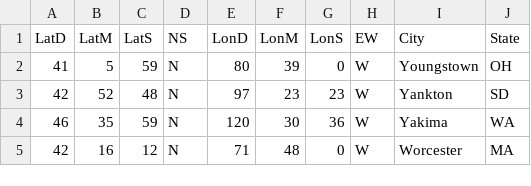
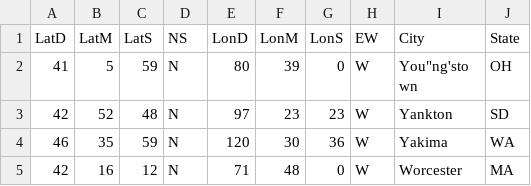
Before and after one commit to markkopaas/go-csv-json, a CSV file: example.csv, drawn as a sheet; only a part is shown.

```diff
--- a/example.csv
+++ b/example.csv
@@ -1,3 +1,4 @@
 LatD;LatM;LatS;NS;LonD;LonM;LonS;EW;City;State
-41;5;59;N;80;39;0;W;Youngstown;OH
+41;5;59;N;80;39;0;W;"You""ng'sto
+wn";OH
 42;52;48;N;97;23;23;W;Yankton;SD
```
Also changed, not shown: 3 other files.
